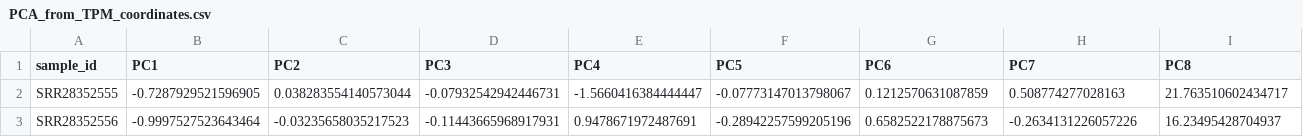
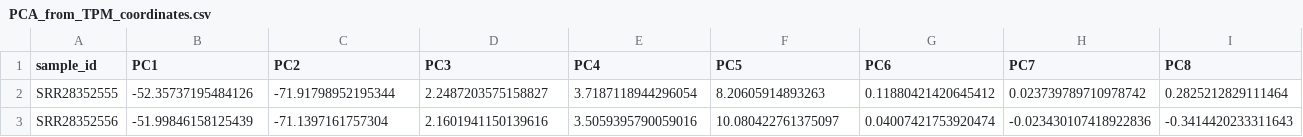
Before and after one commit to moiraleon/SNI-MusMusculus-DRG-Pilot, a CSV file: pilot/PCA_analysis/PCA_from_TPM_coordinates.csv, drawn as a sheet; only a part is shown; the diff covers the shown part only; the diff names each change by its address in the sheet, - before the commit and + after, or states it on an @@ line.

Commit message:
modifying meta data, pre batch effect images, adding PCA color by tissue

```diff
--- a/pilot/PCA_analysis/PCA_from_TPM_coordinates.csv
+++ b/pilot/PCA_analysis/PCA_from_TPM_coordinates.csv
-B2 (PC1): -0.7287929521596905
+B2 (PC1): -52.35737195484126
-C2 (PC2): 0.038283554140573044
+C2 (PC2): -71.91798952195344
-D2 (PC3): -0.07932542942446731
+D2 (PC3): 2.2487203575158827
-E2 (PC4): -1.5660416384444447
+E2 (PC4): 3.7187118944296054
-F2 (PC5): -0.07773147013798067
+F2 (PC5): 8.20605914893263
-G2 (PC6): 0.1212570631087859
+G2 (PC6): 0.11880421420645412
-H2 (PC7): 0.508774277028163
+H2 (PC7): 0.023739789710978742
-I2 (PC8): 21.763510602434717
+I2 (PC8): 0.2825212829111464
-B3 (PC1): -0.9997527523643464
+B3 (PC1): -51.99846158125439
-C3 (PC2): -0.03235658035217523
+C3 (PC2): -71.1397161757304
-D3 (PC3): -0.11443665968917931
+D3 (PC3): 2.1601941150139616
-E3 (PC4): 0.9478671972487691
+E3 (PC4): 3.5059395790059016
-F3 (PC5): -0.28942257599205196
+F3 (PC5): 10.080422761375097
-G3 (PC6): 0.6582522178875673
+G3 (PC6): 0.04007421753920474
-H3 (PC7): -0.2634131226057226
+H3 (PC7): -0.023430107418922836
-I3 (PC8): 16.23495428704937
+I3 (PC8): -0.3414420233311643
```
Also changed, not shown: 136 edited cells elsewhere in this file, pilot/metadata/sample_metadata.csv, 4 other files.
